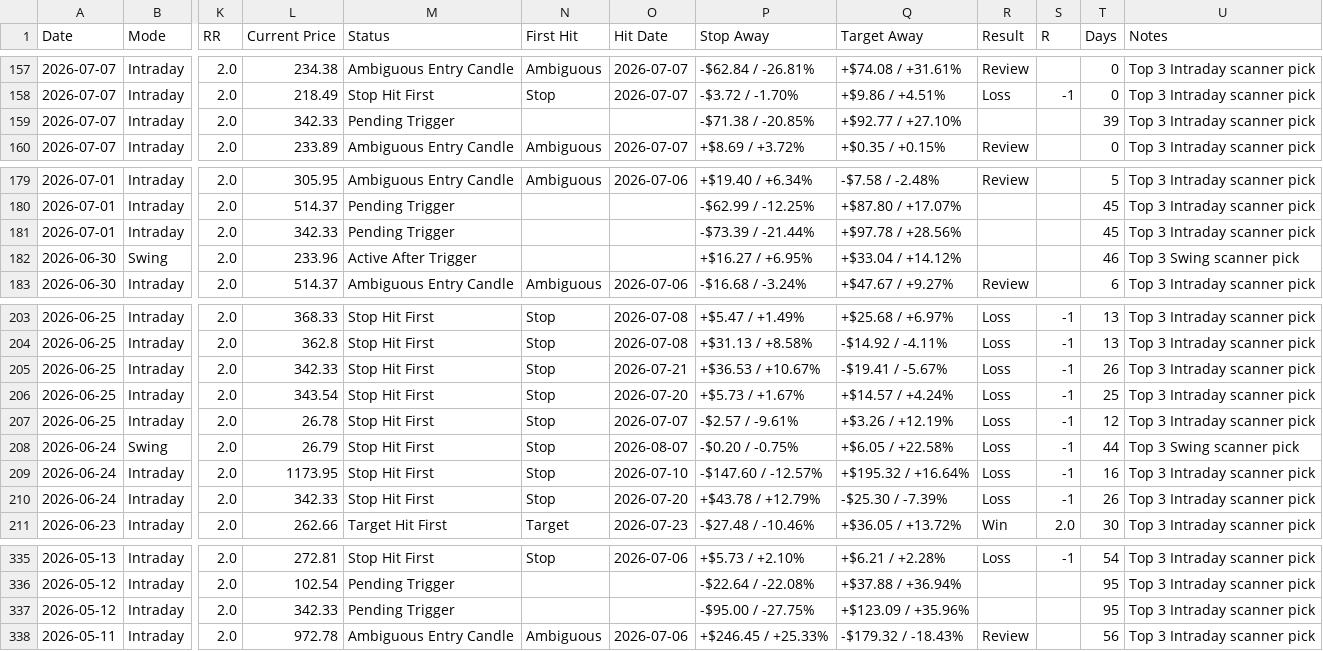
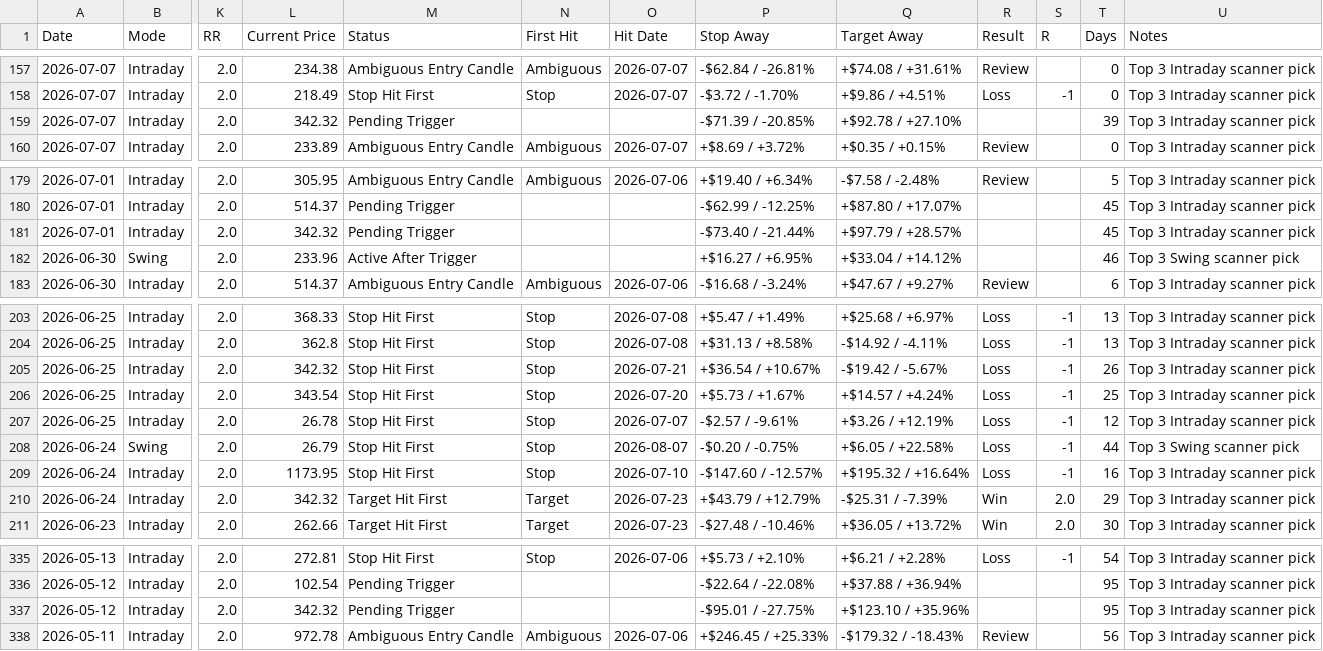
Before and after one commit to pankajmanchnda/swing-trading-scanner-us, a CSV file: performance_log_us.csv, drawn as a sheet; only a part is shown, gaps mark what is left out; the diff names each change by its address in the sheet, - before the commit and + after, or states it on an @@ line.

```diff
--- a/performance_log_us.csv
+++ b/performance_log_us.csv
-L159 (Current Price): 342.33
+L159 (Current Price): 342.32
-P159 (Stop Away): -$71.38 / -20.85%
+P159 (Stop Away): -$71.39 / -20.85%
-Q159 (Target Away): +$92.77 / +27.10%
+Q159 (Target Away): +$92.78 / +27.10%
-L181 (Current Price): 342.33
+L181 (Current Price): 342.32
-P181 (Stop Away): -$73.39 / -21.44%
+P181 (Stop Away): -$73.40 / -21.44%
-Q181 (Target Away): +$97.78 / +28.56%
+Q181 (Target Away): +$97.79 / +28.57%
-L205 (Current Price): 342.33
+L205 (Current Price): 342.32
-P205 (Stop Away): +$36.53 / +10.67%
+P205 (Stop Away): +$36.54 / +10.67%
-Q205 (Target Away): -$19.41 / -5.67%
+Q205 (Target Away): -$19.42 / -5.67%
-L210 (Current Price): 342.33
+L210 (Current Price): 342.32
-M210 (Status): Stop Hit First
+M210 (Status): Target Hit First
-N210 (First Hit): Stop
+N210 (First Hit): Target
-O210 (Hit Date): 2026-07-20
+O210 (Hit Date): 2026-07-23
-P210 (Stop Away): +$43.78 / +12.79%
+P210 (Stop Away): +$43.79 / +12.79%
-Q210 (Target Away): -$25.30 / -7.39%
+Q210 (Target Away): -$25.31 / -7.39%
-R210 (Result): Loss
+R210 (Result): Win
-S210 (R): -1
+S210 (R): 2.0
-T210 (Days): 26
+T210 (Days): 29
-L337 (Current Price): 342.33
+L337 (Current Price): 342.32
-P337 (Stop Away): -$95.00 / -27.75%
+P337 (Stop Away): -$95.01 / -27.75%
-Q337 (Target Away): +$123.09 / +35.96%
+Q337 (Target Away): +$123.10 / +35.96%
```
Also changed, not shown: 1 other file.
